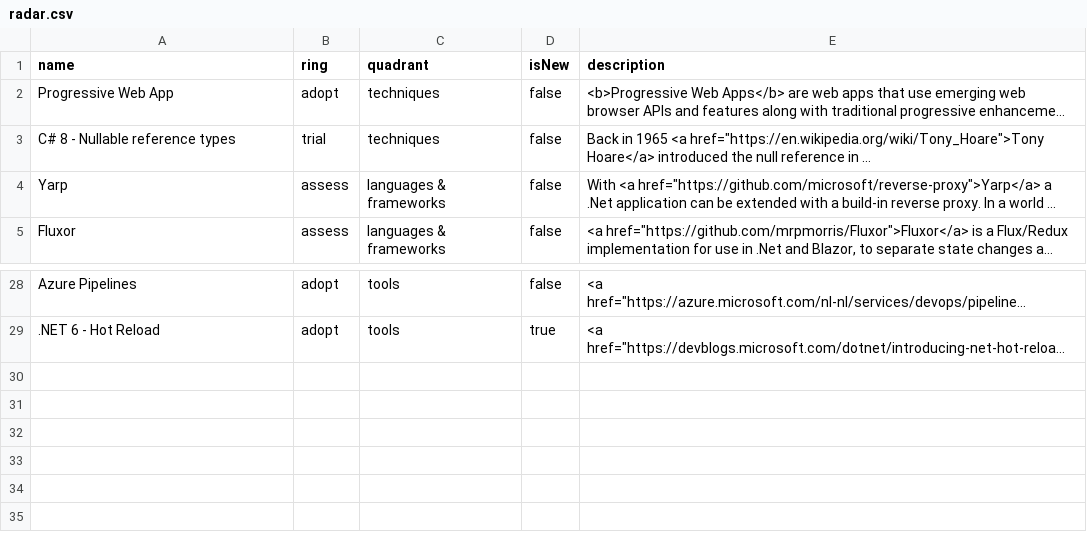
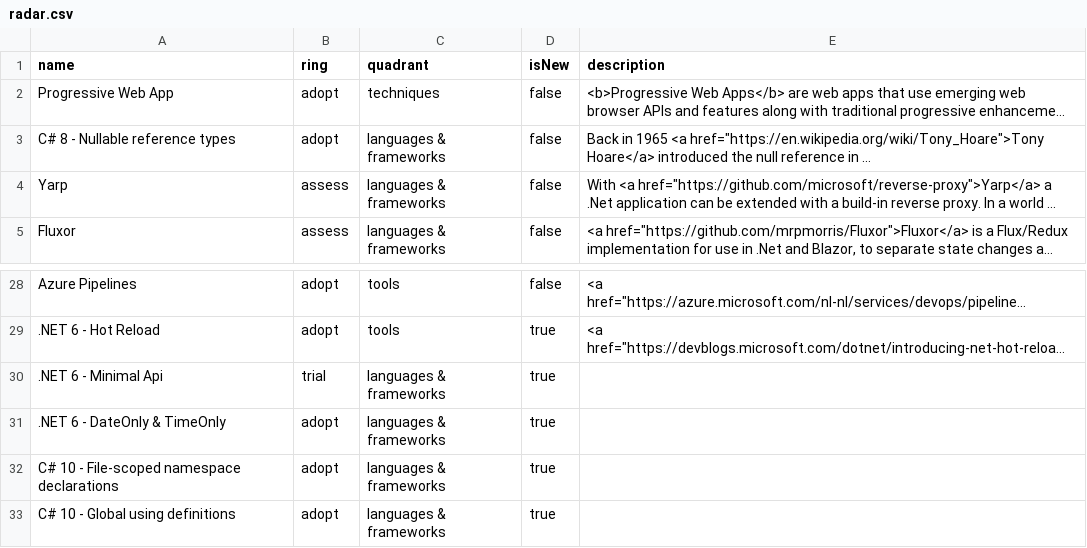
Before and after one commit to XPRTZ/radar, a CSV file: radar.csv, drawn as a sheet; only a part is shown, gaps mark what is left out; long unchanged cells end in …; the diff names each change by its address in the sheet, - before the commit and + after, or states it on an @@ line.

```diff
--- a/radar.csv
+++ b/radar.csv
-B3 (ring): trial
+B3 (ring): adopt
-C3 (quadrant): techniques
+C3 (quadrant): languages & frameworks
+row 30: .NET 6 - Minimal Api | trial | languages & frameworks | true
+row 31: .NET 6 - DateOnly & TimeOnly | adopt | languages & frameworks | true
+row 32: C# 10 - File-scoped namespace declarations | adopt | languages & frameworks | true
+row 33: C# 10 - Global using definitions | adopt | languages & frameworks | true
```
Also changed, not shown: 1 other file.
